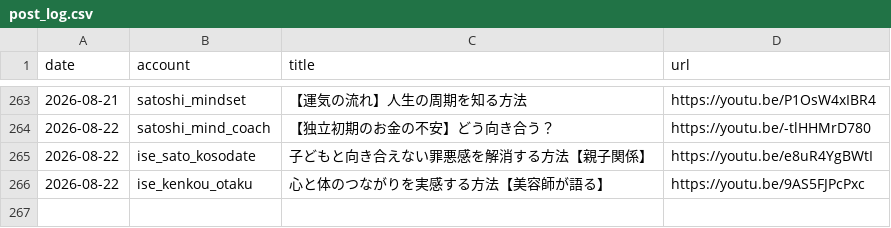
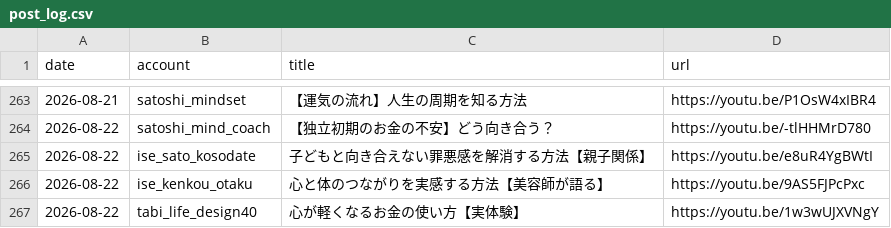
Before and after one commit to iseise0226/sns-automation, a CSV file: data/post_log.csv, drawn as a sheet; only a part is shown, gaps mark what is left out; the diff names each change by its address in the sheet, - before the commit and + after, or states it on an @@ line.

Commit message:
chore: WF6 topic progress - tabi_life_design40

```diff
--- a/data/post_log.csv
+++ b/data/post_log.csv
+row 267: 2026-08-22 | tabi_life_design40 | 心が軽くなるお金の使い方【実体験】 | https://youtu.be/1w3wUJXVNgY
```
Also changed, not shown: 1 other file.
